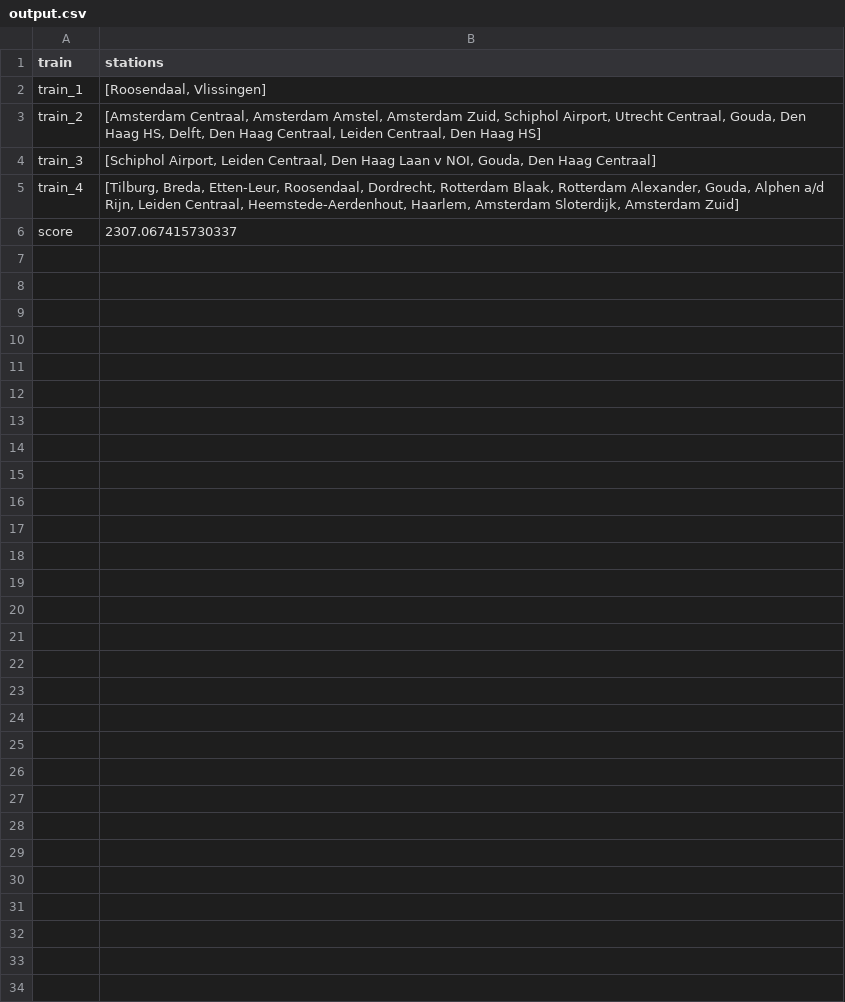
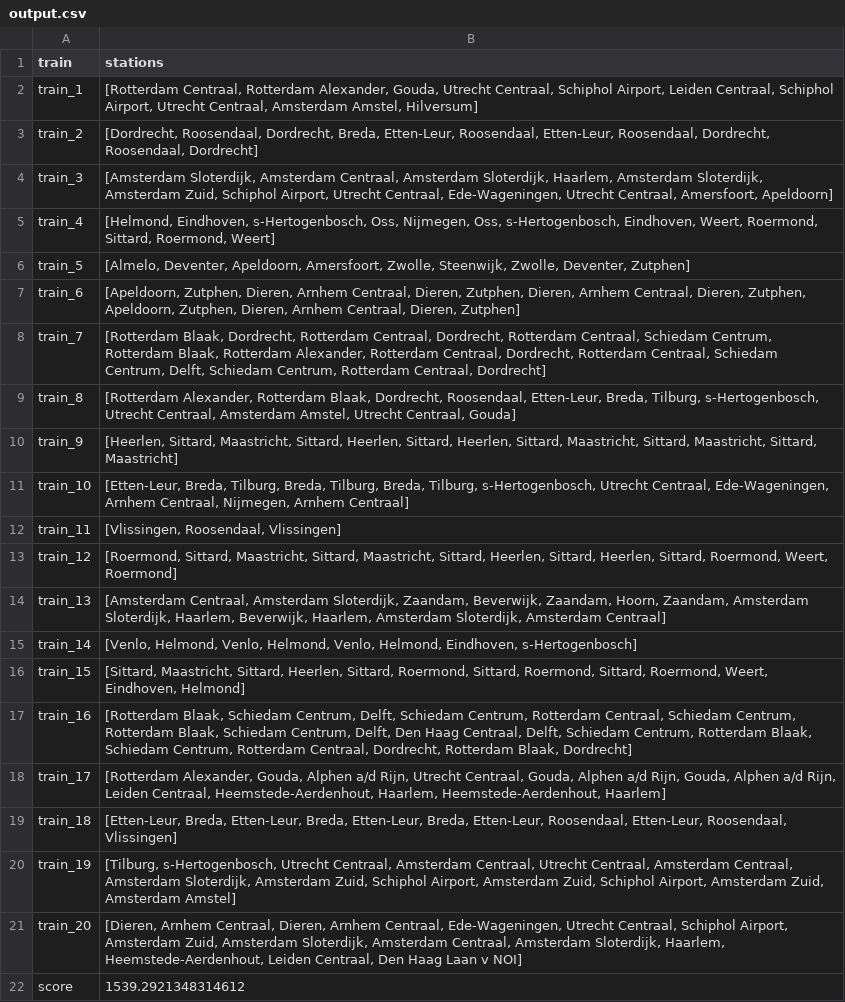
Before and after one commit to FeeElders/Station-F, a CSV file: output.csv, drawn as a sheet.

```diff
--- a/output.csv
+++ b/output.csv
@@ -1,6 +1,22 @@
 train,stations
-train_1,"[Roosendaal, Vlissingen]"
-train_2,"[Amsterdam Centraal, Amsterdam Amstel, Amsterdam Zuid, Schiphol Airport, Utrecht Centraal, Gouda, Den Haag HS, Delft, Den Haag Centraal, Leiden Centraal, Den Haag HS]"
-train_3,"[Schiphol Airport, Leiden Centraal, Den Haag Laan v NOI, Gouda, Den Haag Centraal]"
-train_4,"[Tilburg, Breda, Etten-Leur, Roosendaal, Dordrecht, Rotterdam Blaak, Rotterdam Alexander, Gouda, Alphen a/d Rijn, Leiden Centraal, Heemstede-Aerdenhout, Haarlem, Amsterdam Sloterdijk, Amsterdam Zuid]"
-score,2307.067415730337
+train_1,"[Rotterdam Centraal, Rotterdam Alexander, Gouda, Utrecht Centraal, Schiphol Airport, Leiden Centraal, Schiphol Airport, Utrecht Centraal, Amsterdam Amstel, Hilversum]"
+train_2,"[Dordrecht, Roosendaal, Dordrecht, Breda, Etten-Leur, Roosendaal, Etten-Leur, Roosendaal, Dordrecht, Roosendaal, Dordrecht]"
+train_3,"[Amsterdam Sloterdijk, Amsterdam Centraal, Amsterdam Sloterdijk, Haarlem, Amsterdam Sloterdijk, Amsterdam Zuid, Schiphol Airport, Utrecht Centraal, Ede-Wageningen, Utrecht Centraal, Amersfoort, Apeldoorn]"
+train_4,"[Helmond, Eindhoven, s-Hertogenbosch, Oss, Nijmegen, Oss, s-Hertogenbosch, Eindhoven, Weert, Roermond, Sittard, Roermond, Weert]"
+train_5,"[Almelo, Deventer, Apeldoorn, Amersfoort, Zwolle, Steenwijk, Zwolle, Deventer, Zutphen]"
+train_6,"[Apeldoorn, Zutphen, Dieren, Arnhem Centraal, Dieren, Zutphen, Dieren, Arnhem Centraal, Dieren, Zutphen, Apeldoorn, Zutphen, Dieren, Arnhem Centraal, Dieren, Zutphen]"
+train_7,"[Rotterdam Blaak, Dordrecht, Rotterdam Centraal, Dordrecht, Rotterdam Centraal, Schiedam Centrum, Rotterdam Blaak, Rotterdam Alexander, Rotterdam Centraal, Dordrecht, Rotterdam Centraal, Schiedam Centrum, Delft, Schiedam Centrum, Rotterdam Centraal, Dordrecht]"
+train_8,"[Rotterdam Alexander, Rotterdam Blaak, Dordrecht, Roosendaal, Etten-Leur, Breda, Tilburg, s-Hertogenbosch, Utrecht Centraal, Amsterdam Amstel, Utrecht Centraal, Gouda]"
+train_9,"[Heerlen, Sittard, Maastricht, Sittard, Heerlen, Sittard, Heerlen, Sittard, Maastricht, Sittard, Maastricht, Sittard, Maastricht]"
+train_10,"[Etten-Leur, Breda, Tilburg, Breda, Tilburg, Breda, Tilburg, s-Hertogenbosch, Utrecht Centraal, Ede-Wageningen, Arnhem Centraal, Nijmegen, Arnhem Centraal]"
+train_11,"[Vlissingen, Roosendaal, Vlissingen]"
+train_12,"[Roermond, Sittard, Maastricht, Sittard, Maastricht, Sittard, Heerlen, Sittard, Heerlen, Sittard, Roermond, Weert, Roermond]"
+train_13,"[Amsterdam Centraal, Amsterdam Sloterdijk, Zaandam, Beverwijk, Zaandam, Hoorn, Zaandam, Amsterdam Sloterdijk, Haarlem, Beverwijk, Haarlem, Amsterdam Sloterdijk, Amsterdam Centraal]"
+train_14,"[Venlo, Helmond, Venlo, Helmond, Venlo, Helmond, Eindhoven, s-Hertogenbosch]"
+train_15,"[Sittard, Maastricht, Sittard, Heerlen, Sittard, Roermond, Sittard, Roermond, Sittard, Roermond, Weert, Eindhoven, Helmond]"
+train_16,"[Rotterdam Blaak, Schiedam Centrum, Delft, Schiedam Centrum, Rotterdam Centraal, Schiedam Centrum, Rotterdam Blaak, Schiedam Centrum, Delft, Den Haag Centraal, Delft, Schiedam Centrum, Rotterdam Blaak, Schiedam Centrum, Rotterdam Centraal, Dordrecht, Rotterdam Blaak, Dordrecht]"
+train_17,"[Rotterdam Alexander, Gouda, Alphen a/d Rijn, Utrecht Centraal, Gouda, Alphen a/d Rijn, Gouda, Alphen a/d Rijn, Leiden Centraal, Heemstede-Aerdenhout, Haarlem, Heemstede-Aerdenhout, Haarlem]"
+train_18,"[Etten-Leur, Breda, Etten-Leur, Breda, Etten-Leur, Breda, Etten-Leur, Roosendaal, Etten-Leur, Roosendaal, Vlissingen]"
+train_19,"[Tilburg, s-Hertogenbosch, Utrecht Centraal, Amsterdam Centraal, Utrecht Centraal, Amsterdam Centraal, Amsterdam Sloterdijk, Amsterdam Zuid, Schiphol Airport, Amsterdam Zuid, Schiphol Airport, Amsterdam Zuid, Amsterdam Amstel]"
+train_20,"[Dieren, Arnhem Centraal, Dieren, Arnhem Centraal, Ede-Wageningen, Utrecht Centraal, Schiphol Airport, Amsterdam Zuid, Amsterdam Sloterdijk, Amsterdam Centraal, Amsterdam Sloterdijk, Haarlem, Heemstede-Aerdenhout, Leiden Centraal, Den Haag Laan v NOI]"
+score,1539.2921348314612
```
Also changed, not shown: 1 other file.
